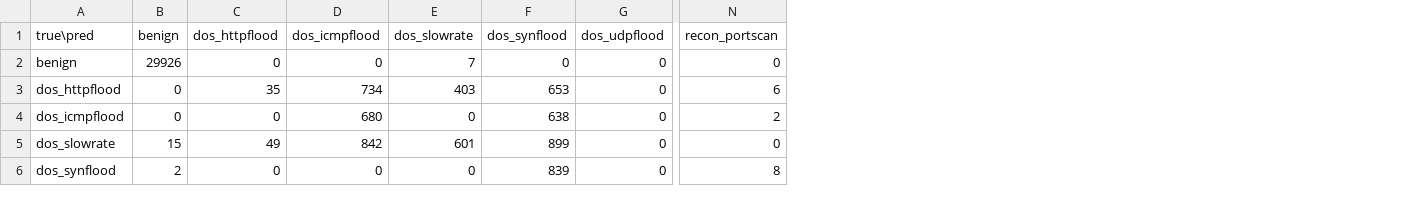
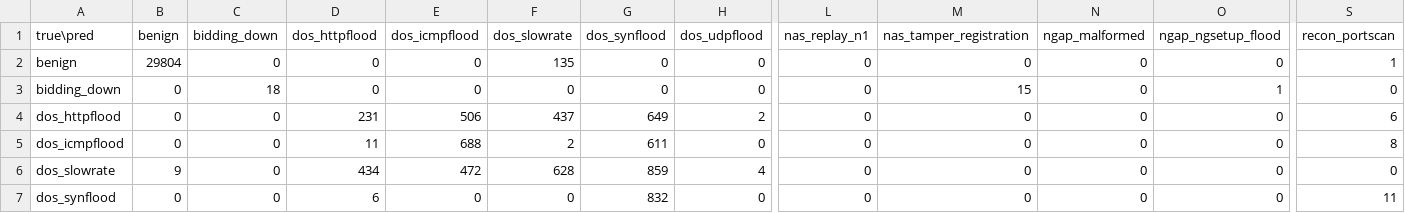
Before and after one commit to adipanca/nfm-report, a CSV file: reports/fase8/w6_frozen_confusion_matrix.csv, drawn as a sheet; only a part is shown, gaps mark what is left out; addresses are those after the commit; rows hold the shown columns only; the diff covers the shown part only; the diff names each change by its address in the sheet, - before the commit and + after, or states it on an @@ line.

```diff
--- a/reports/fase8/w6_frozen_confusion_matrix.csv
+++ b/reports/fase8/w6_frozen_confusion_matrix.csv
+column C (bidding_down), row 2: 0; rows 4-7: all 0
+column L (nas_replay_n1), row 2: 0; rows 4-7: all 0
+column M (nas_tamper_registration), row 2: 0; rows 4-7: all 0
+column N (ngap_malformed), row 2: 0; rows 4-7: all 0
+column O (ngap_ngsetup_flood), row 2: 0; rows 4-7: all 0
-B2 (benign): 29926
+B2 (benign): 29804
-F2 (dos_slowrate): 7
+F2 (dos_slowrate): 135
-S2 (recon_portscan): 0
+S2 (recon_portscan): 1
+row 3: bidding_down | 0 | 18 | 0 | 0 | 0 | 0 | 0 | 0 | 15 | 0 | 1 | 0
-D4 (dos_httpflood): 35
+D4 (dos_httpflood): 231
-E4 (dos_icmpflood): 734
+E4 (dos_icmpflood): 506
-F4 (dos_slowrate): 403
+F4 (dos_slowrate): 437
-G4 (dos_synflood): 653
+G4 (dos_synflood): 649
-H4 (dos_udpflood): 0
+H4 (dos_udpflood): 2
-D5 (dos_httpflood): 0
+D5 (dos_httpflood): 11
-E5 (dos_icmpflood): 680
+E5 (dos_icmpflood): 688
-F5 (dos_slowrate): 0
+F5 (dos_slowrate): 2
-G5 (dos_synflood): 638
+G5 (dos_synflood): 611
-S5 (recon_portscan): 2
+S5 (recon_portscan): 8
-B6 (benign): 15
+B6 (benign): 9
-D6 (dos_httpflood): 49
+D6 (dos_httpflood): 434
-E6 (dos_icmpflood): 842
+E6 (dos_icmpflood): 472
-F6 (dos_slowrate): 601
+F6 (dos_slowrate): 628
-G6 (dos_synflood): 899
+G6 (dos_synflood): 859
-H6 (dos_udpflood): 0
+H6 (dos_udpflood): 4
-B7 (benign): 2
+B7 (benign): 0
-D7 (dos_httpflood): 0
+D7 (dos_httpflood): 6
-G7 (dos_synflood): 839
+G7 (dos_synflood): 832
-S7 (recon_portscan): 8
+S7 (recon_portscan): 11
```
Also changed, not shown: 4 added rows and 15 edited cells elsewhere in this file, reports/fase8/f8_6_episode_inventory.csv, reports/fase8/f8_6_split_distribution.csv, 30 other files.
